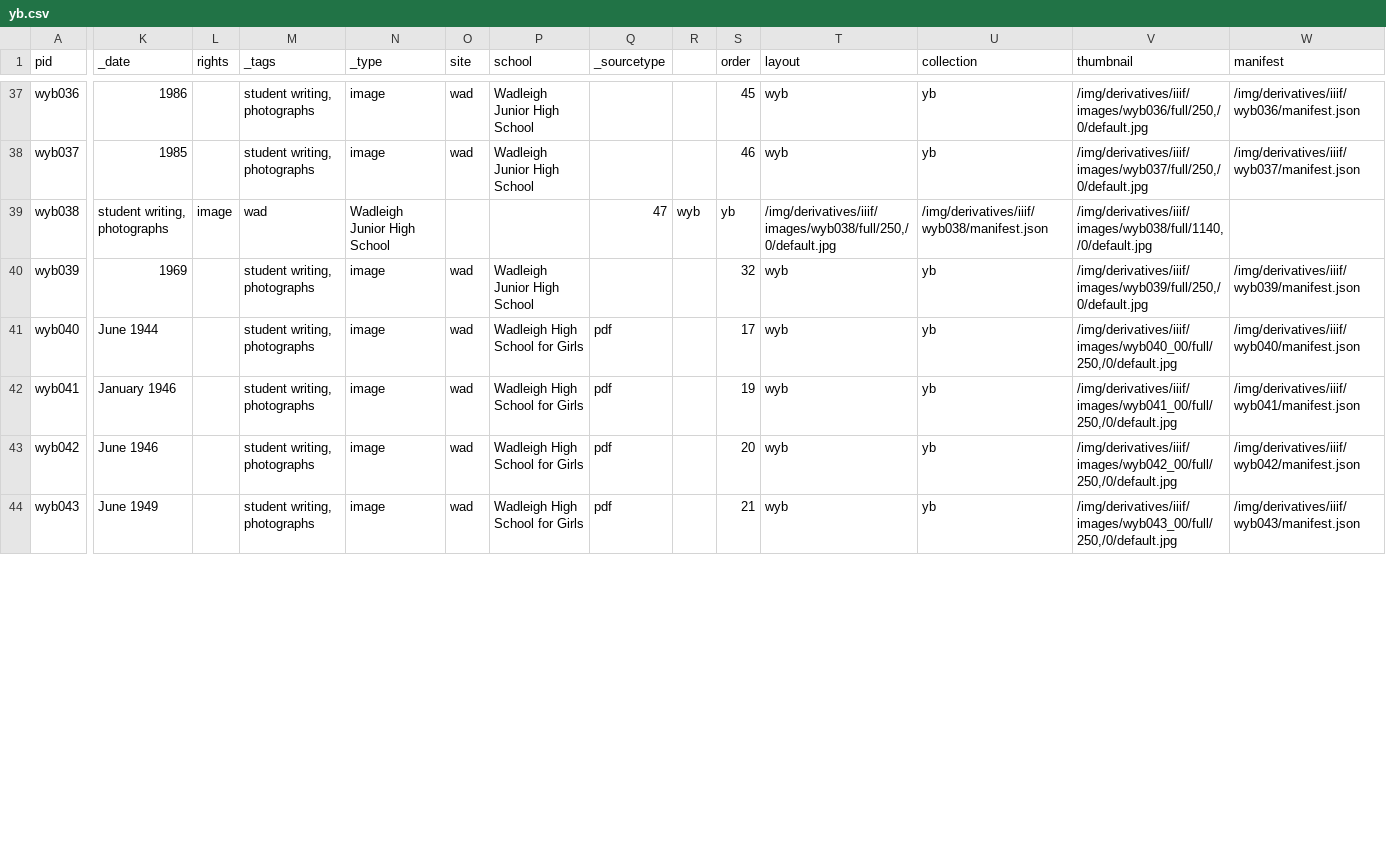
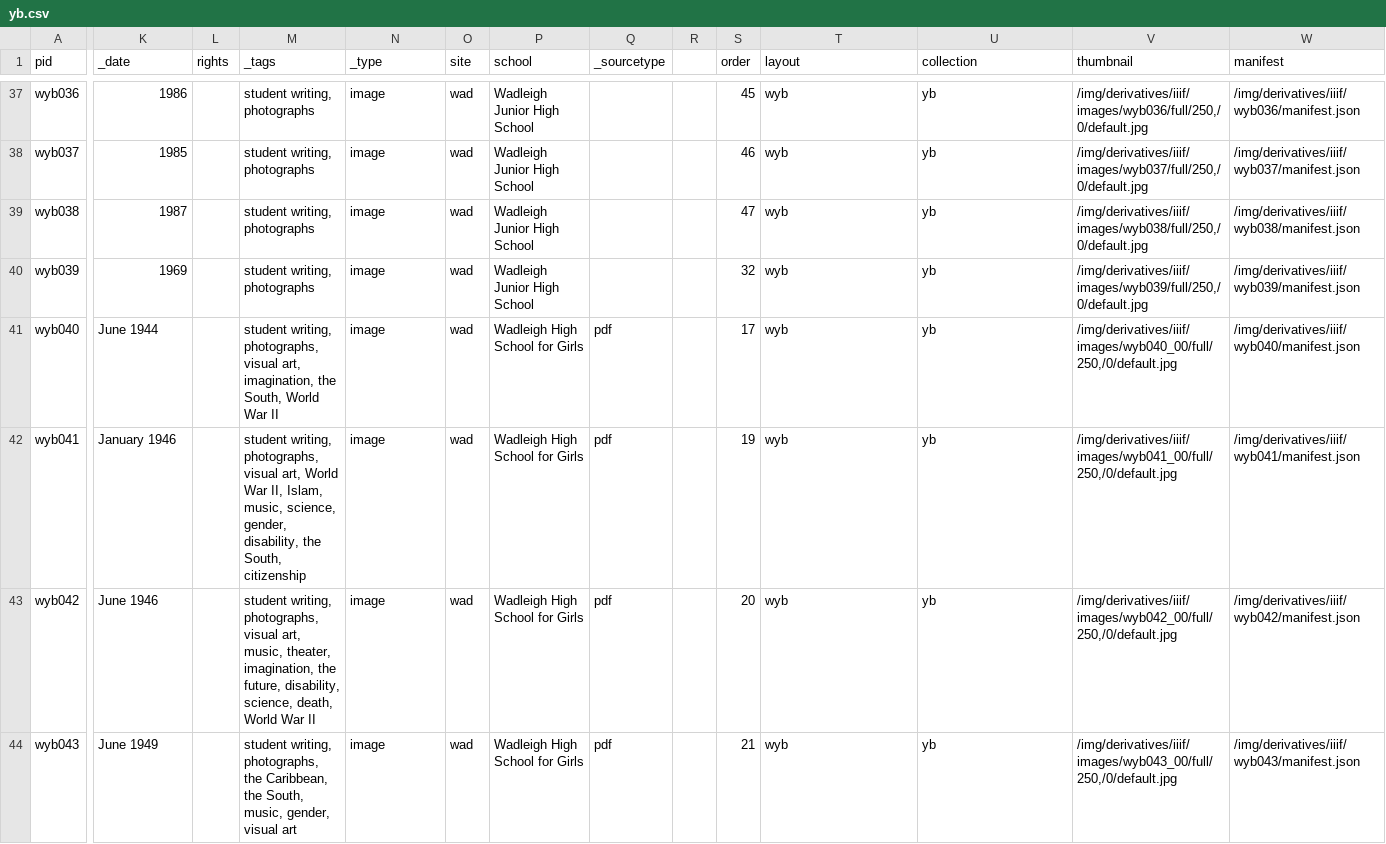
Before and after one commit to harlemeducationhistoryproject/wadleigh, a CSV file: _data/yb.csv, drawn as a sheet; only a part is shown, gaps mark what is left out; the diff covers the shown part only; the diff names each change by its address in the sheet, - before the commit and + after, or states it on an @@ line.

```diff
--- a/_data/yb.csv
+++ b/_data/yb.csv
-K39 (_date): student writing, photographs
+K39 (_date): 1987
-L39 (rights): image
+L39 (rights): (empty)
-M39 (_tags): wad
+M39 (_tags): student writing, photographs
-N39 (_type): Wadleigh Junior High School
+N39 (_type): image
-O39 (site): (empty)
+O39 (site): wad
-P39 (school): (empty)
+P39 (school): Wadleigh Junior High School
-Q39 (_sourcetype): 47
+Q39 (_sourcetype): (empty)
-R39: wyb
+R39: (empty)
-S39 (order): yb
+S39 (order): 47
-T39 (layout): /img/derivatives/iiif/images/wyb038/full/250,/0/default.jpg
+T39 (layout): wyb
-U39 (collection): /img/derivatives/iiif/wyb038/manifest.json
+U39 (collection): yb
-V39 (thumbnail): /img/derivatives/iiif/images/wyb038/full/1140,/0/default.jpg
+V39 (thumbnail): /img/derivatives/iiif/images/wyb038/full/250,/0/default.jpg
-W39 (manifest): (empty)
+W39 (manifest): /img/derivatives/iiif/wyb038/manifest.json
-M41 (_tags): student writing, photographs
+M41 (_tags): student writing, photographs, visual art, imagination, the South, World War II
-M42 (_tags): student writing, photographs
+M42 (_tags): student writing, photographs, visual art, World War II, Islam, music, science, gender, disability, the South, citizenship
-M43 (_tags): student writing, photographs
+M43 (_tags): student writing, photographs, visual art, music, theater, imagination, the future, disability, science, death, World War II
-M44 (_tags): student writing, photographs
+M44 (_tags): student writing, photographs, the Caribbean, the South, music, gender, visual art
```
Also changed, not shown: 18 edited cells elsewhere in this file, 48 other files.
